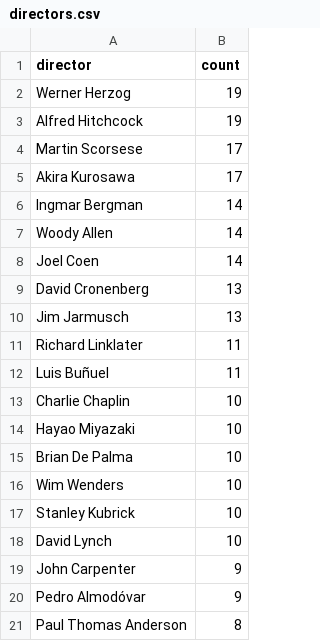
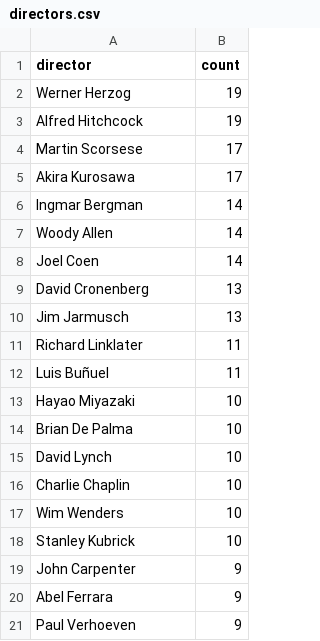
Before and after one commit to iain-moss/films, a CSV file: data/directors.csv, drawn as a sheet.

```diff
--- a/data/directors.csv
+++ b/data/directors.csv
@@ -12,10 +12,10 @@ Richard Linklater,11
 Luis Buñuel,11
-Charlie Chaplin,10
 Hayao Miyazaki,10
 Brian De Palma,10
+David Lynch,10
+Charlie Chaplin,10
 Wim Wenders,10
 Stanley Kubrick,10
-David Lynch,10
 John Carpenter,9
-Pedro Almodóvar,9
-Paul Thomas Anderson,8
+Abel Ferrara,9
+Paul Verhoeven,9
```
Also changed, not shown: data/decade_breakdown.csv, data/dir_bar.csv, 4 other files.
